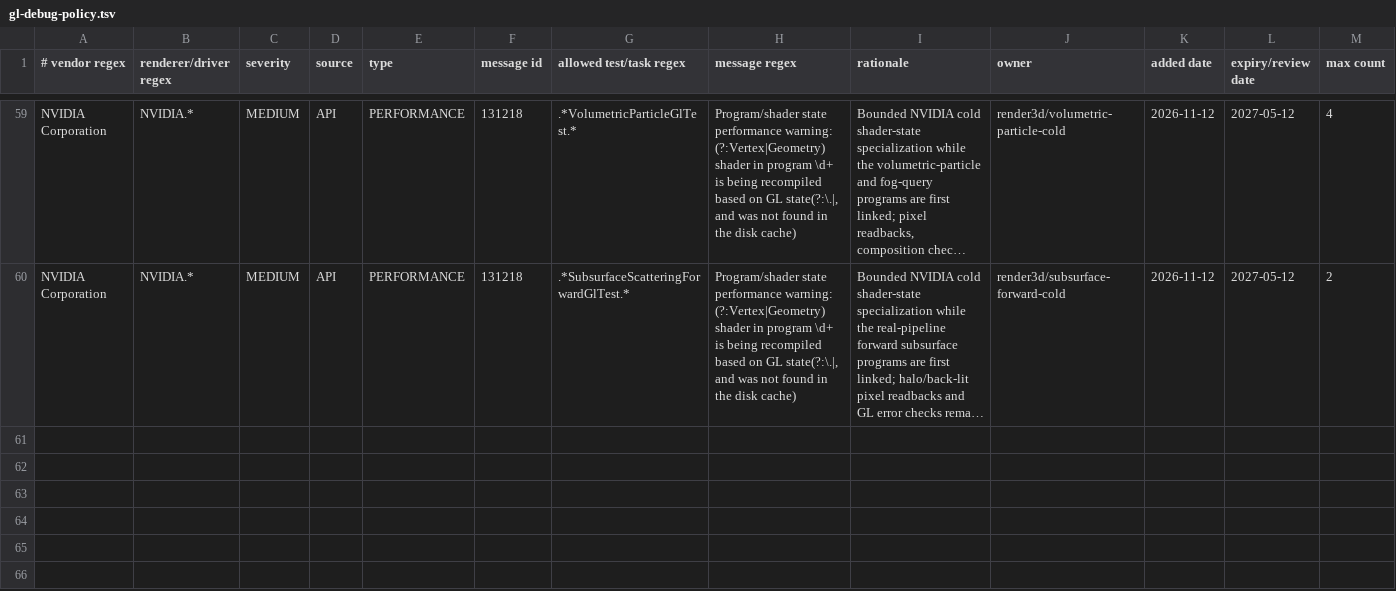
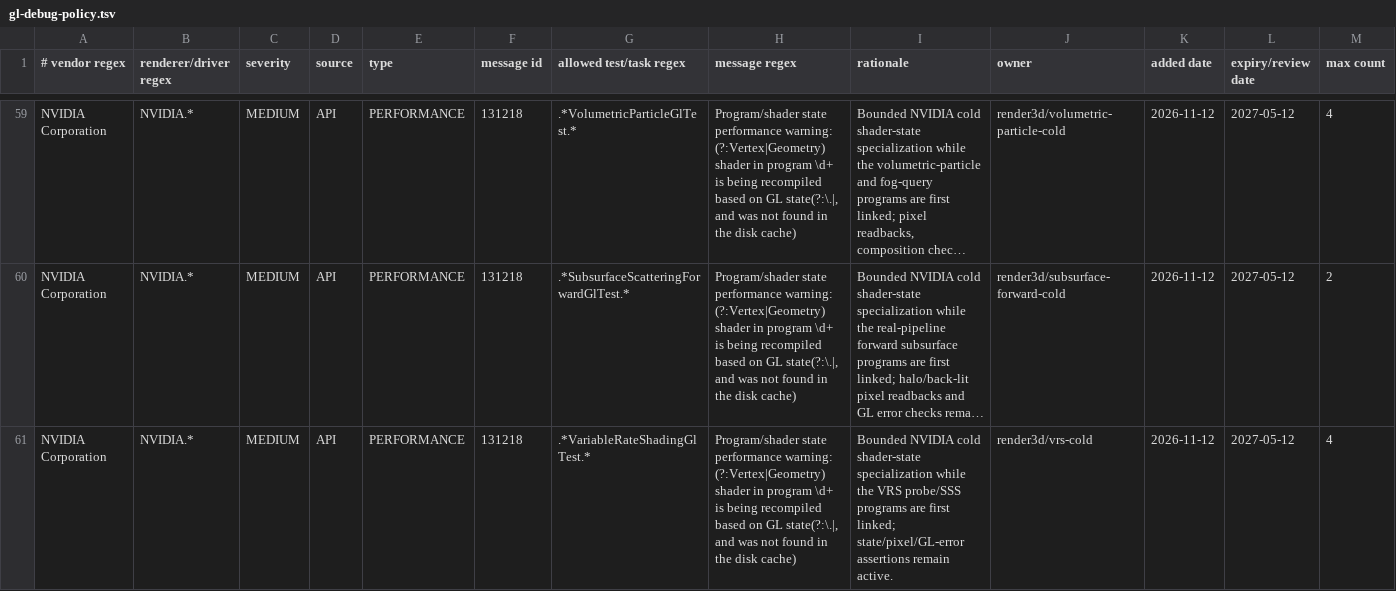
Before and after one commit to KLjiana/haikalat, a TSV file: config/gl-debug-policy.tsv, drawn as a sheet; only a part is shown, gaps mark what is left out; long unchanged cells end in …; the diff names each change by its address in the sheet, - before the commit and + after, or states it on an @@ line.

Commit message:
fix(render): authorize the bounded VRS GL warning
Six VRS GL cases now pass after the indexed viewport enable fix; the cold link emits two legal NVIDIA 131218 specializations. The row is bounded at 4 with positive/negative contracts.

```diff
--- a/config/gl-debug-policy.tsv
+++ b/config/gl-debug-policy.tsv
+row 61: NVIDIA Corporation | NVIDIA.* | MEDIUM | API | PERFORMANCE | 131218 | .*VariableRateShadingGlTest.* | Program/shader state performance warning: (?:Vertex|Geometry) shader in program \d+ is being recompiled based on GL state(?:\.|, and was not found in the disk cache) | Bounded NVIDIA cold shader-state specialization while the VRS probe/SSS programs are first linked; state/pixel/GL-error assertions remain active. | render3d/vrs-cold | 2026-11-12 | 2027-05-12 | 4
```
Also changed, not shown: 1 other file.
